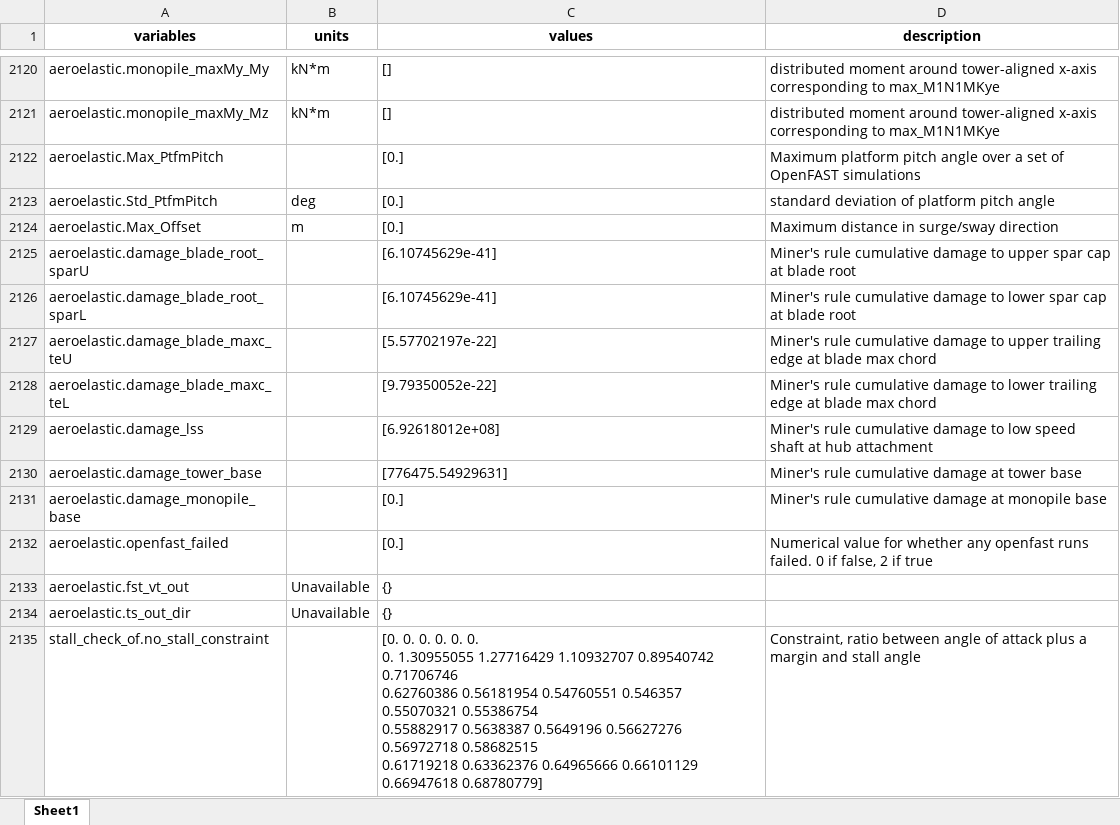
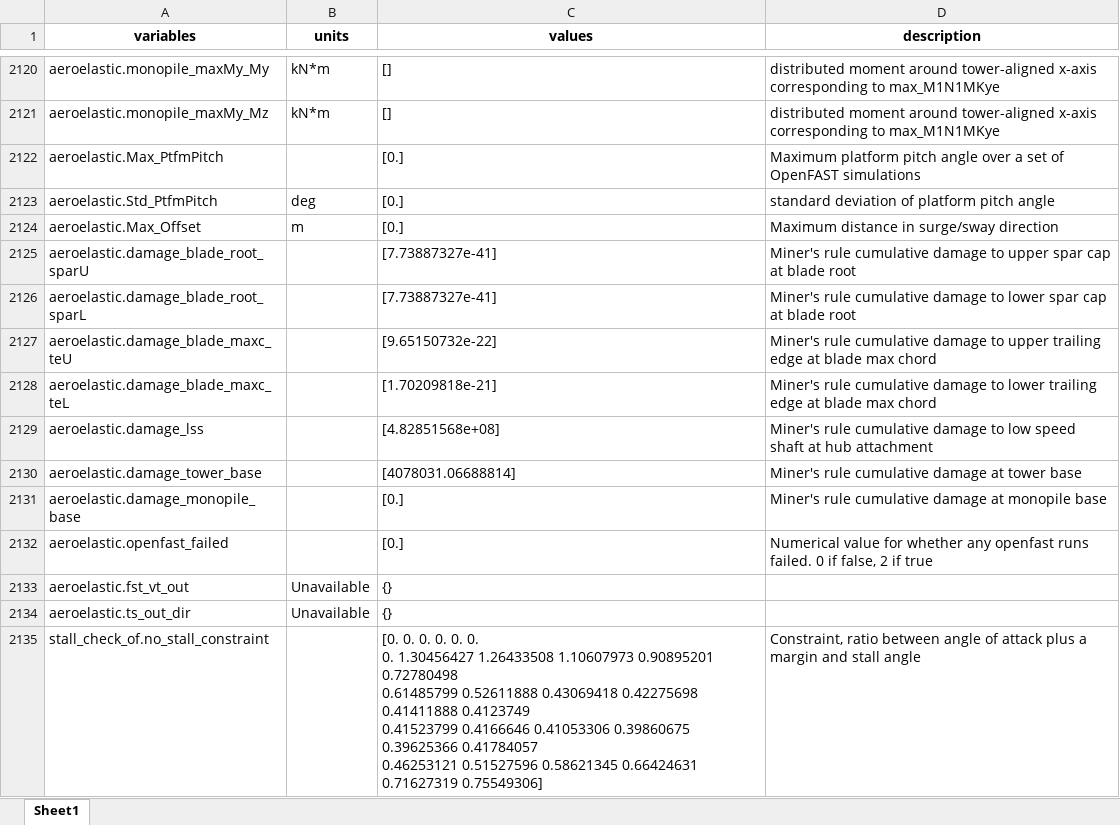
Before and after one commit to DeepFriedDerp/WEIS-DAC_bb_featuredevelopment, an Excel workbook: examples/07_te_flaps/dac_outputs/BAR_10_output.xlsx, sheet Sheet1, drawn as a sheet; only a part is shown, gaps mark what is left out; values as stored, in another font and other column widths than the file's, no borders; ↵ is a line break in a cell; the diff covers the shown part only; the diff names each change by its address in the sheet, - before the commit and + after, or states it on an @@ line.

```diff
--- a/examples/07_te_flaps/dac_outputs/BAR_10_output.xlsx (sheet Sheet1)
+++ b/examples/07_te_flaps/dac_outputs/BAR_10_output.xlsx (sheet Sheet1)
-C2125:C2126 (values): [6.10745629e-41]
+C2125:C2126 (values): [7.73887327e-41]
-C2127 (values): [5.57702197e-22]
+C2127 (values): [9.65150732e-22]
-C2128 (values): [9.79350052e-22]
+C2128 (values): [1.70209818e-21]
-C2129 (values): [6.92618012e+08]
+C2129 (values): [4.82851568e+08]
-C2130 (values): [776475.54929631]
+C2130 (values): [4078031.06688814]
-C2135 (values): …0. ↵ 0. 1.30955055 1.27716429 1.10932707 0.89540742 0.71706746 ↵ 0.62760386 0.56181954 0.54760551 0.546357 0.55070321 0.55386754 ↵ 0.55882917 0.5638387 0.5649196 0.56627276 0.56972718 0.58682515 ↵ 0.61719218 0.63362376 0.64965666 0.66101129 0.66947618 0.68780779]
+C2135 (values): …0. ↵ 0. 1.30456427 1.26433508 1.10607973 0.90895201 0.72780498 ↵ 0.61485799 0.52611888 0.43069418 0.42275698 0.41411888 0.4123749 ↵ 0.41523799 0.4166646 0.41053306 0.39860675 0.39625366 0.41784057 ↵ 0.46253121 0.51527596 0.58621345 0.66424631 0.71627319 0.75549306]
```
Also changed, not shown: 144 edited cells elsewhere in this sheet, 59 other files.
